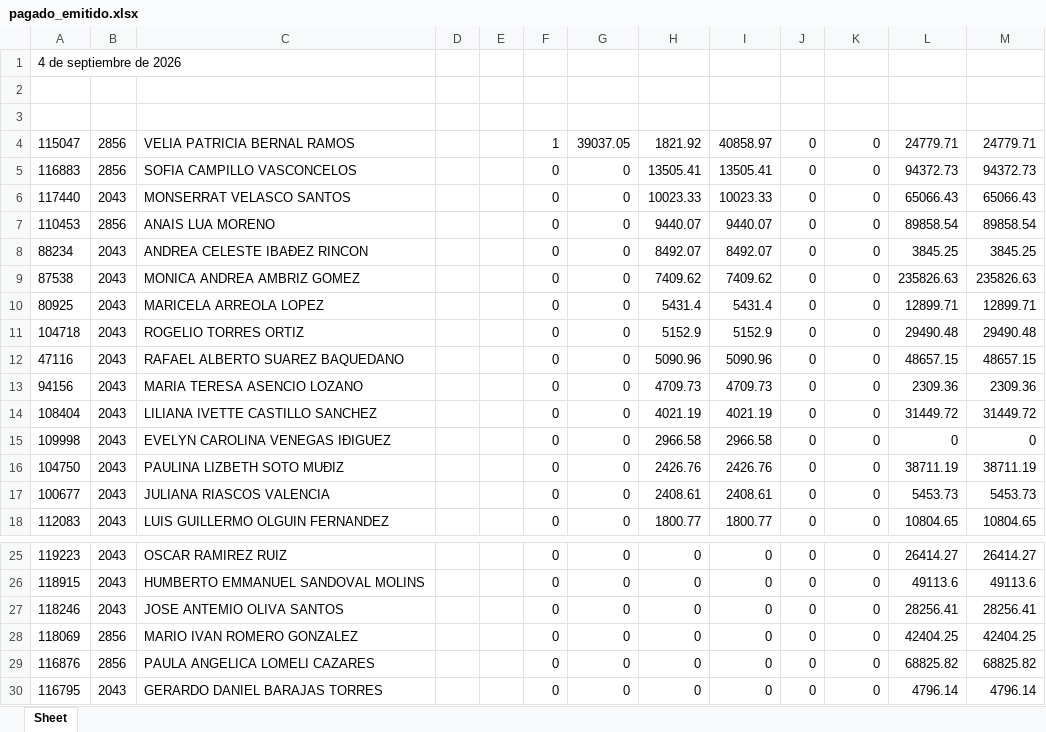
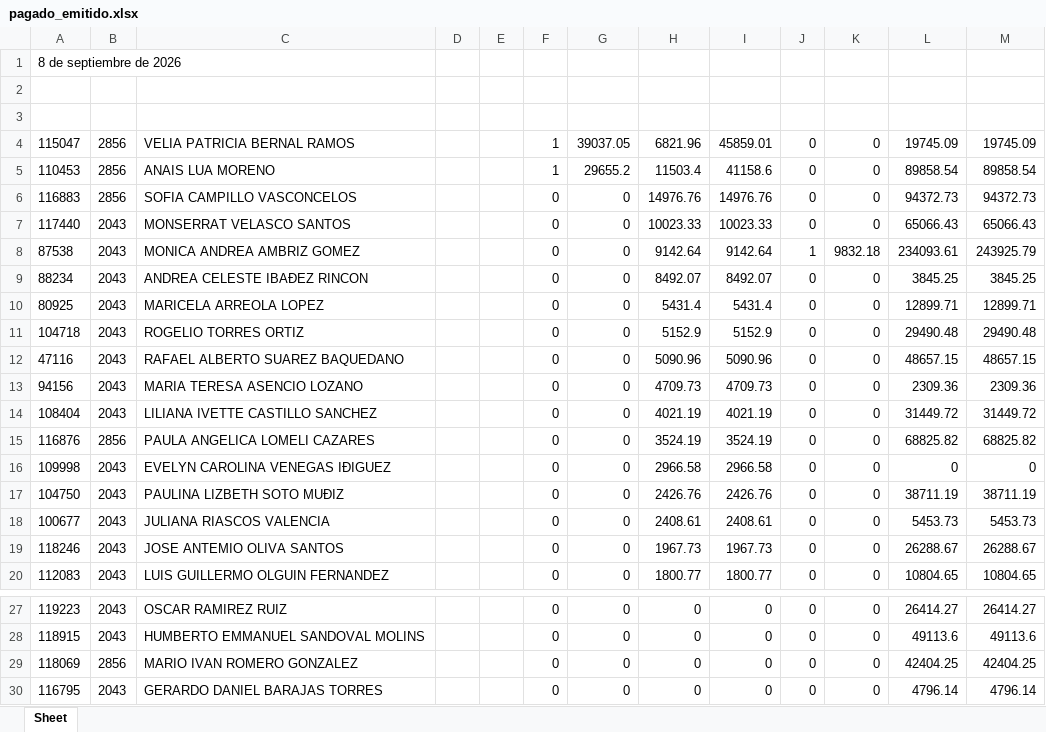
Before and after one commit to davalosdiego833/paneldecampanas, an Excel workbook: administrador/pagado_emitidido/pagado_emitido.xlsx, sheet Sheet, drawn as a sheet; only a part is shown, gaps mark what is left out; values as stored, in another font and other column widths than the file's, no borders; removed rows and columns are numbered as before the commit, all else as after; the diff names each change by its address in the sheet, - before the commit and + after, or states it on an @@ line.

Commit message:
data: Actualización automática de reportes (2026-09-09 19:32)

```diff
--- a/administrador/pagado_emitidido/pagado_emitido.xlsx (sheet Sheet)
+++ b/administrador/pagado_emitidido/pagado_emitido.xlsx (sheet Sheet)
-A1: 4 de septiembre de 2026
+A1: 8 de septiembre de 2026
-H4: 1821.92
+H4: 6821.96
-I4: 40858.97
+I4: 45859.01
-L4: 24779.71
+L4: 19745.09
-M4: 24779.71
+M4: 19745.09
+row 5: 110453 | 2856 | ANAIS LUA MORENO |  |  | 1 | 29655.2 | 11503.4 | 41158.6 | 0 | 0 | 89858.54 | 89858.54
-H6: 13505.41
+H6: 14976.76
-I6: 13505.41
+I6: 14976.76
-row 7: 110453 | 2856 | ANAIS LUA MORENO |  |  | 0 | 0 | 9440.07 | 9440.07 | 0 | 0 | 89858.54 | 89858.54
+row 8: 87538 | 2043 | MONICA ANDREA AMBRIZ GOMEZ |  |  | 0 | 0 | 9142.64 | 9142.64 | 1 | 9832.18 | 234093.61 | 243925.79
-row 9: 87538 | 2043 | MONICA ANDREA AMBRIZ GOMEZ |  |  | 0 | 0 | 7409.62 | 7409.62 | 0 | 0 | 235826.63 | 235826.63
+row 15: 116876 | 2856 | PAULA ANGELICA LOMELI CAZARES |  |  | 0 | 0 | 3524.19 | 3524.19 | 0 | 0 | 68825.82 | 68825.82
+row 19: 118246 | 2043 | JOSE ANTEMIO OLIVA SANTOS |  |  | 0 | 0 | 1967.73 | 1967.73 | 0 | 0 | 26288.67 | 26288.67
-row 27: 118246 | 2043 | JOSE ANTEMIO OLIVA SANTOS |  |  | 0 | 0 | 0 | 0 | 0 | 0 | 28256.41 | 28256.41
-row 29: 116876 | 2856 | PAULA ANGELICA LOMELI CAZARES |  |  | 0 | 0 | 0 | 0 | 0 | 0 | 68825.82 | 68825.82
```
Also changed, not shown: administrador/pagado_emitido/pagado_emitido.xlsx, 4 other files.
